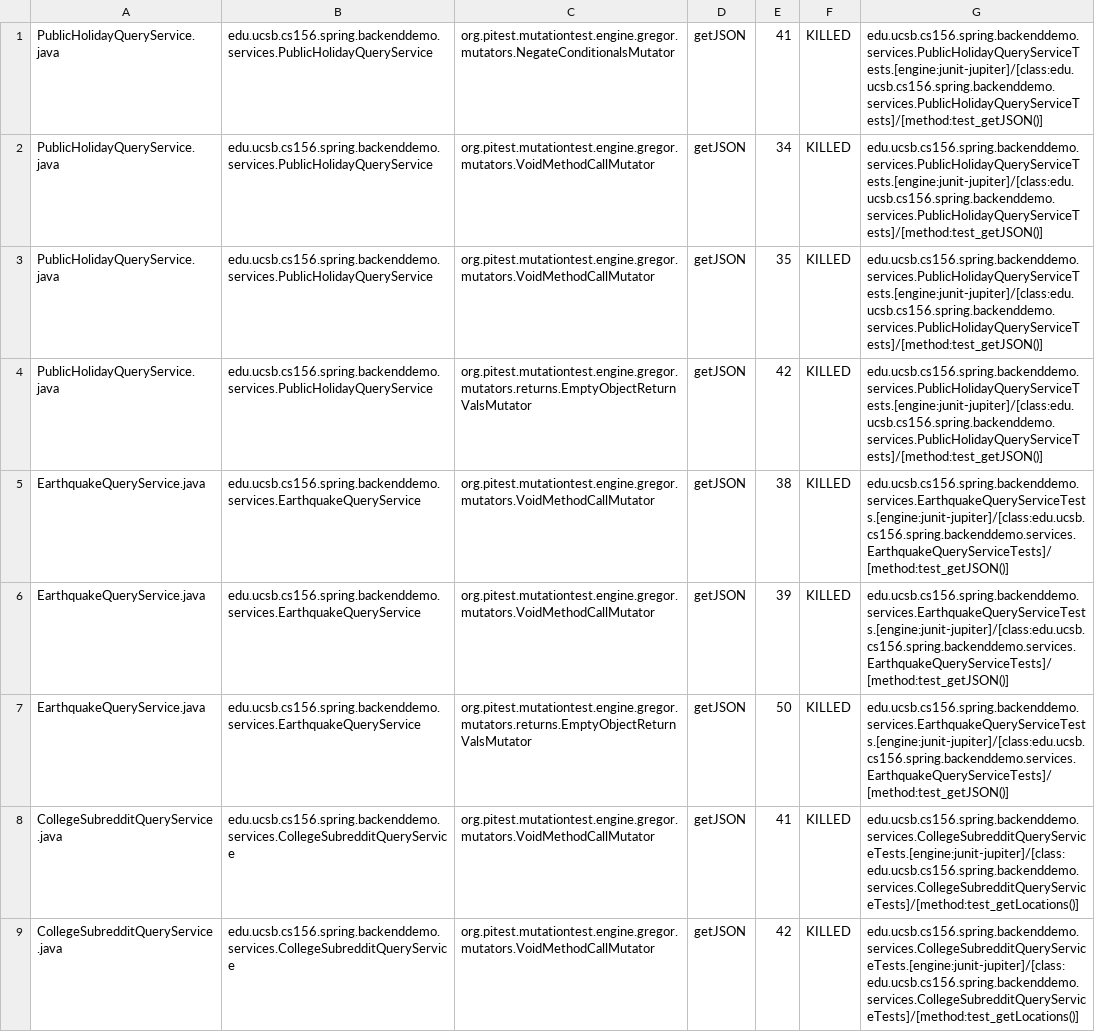
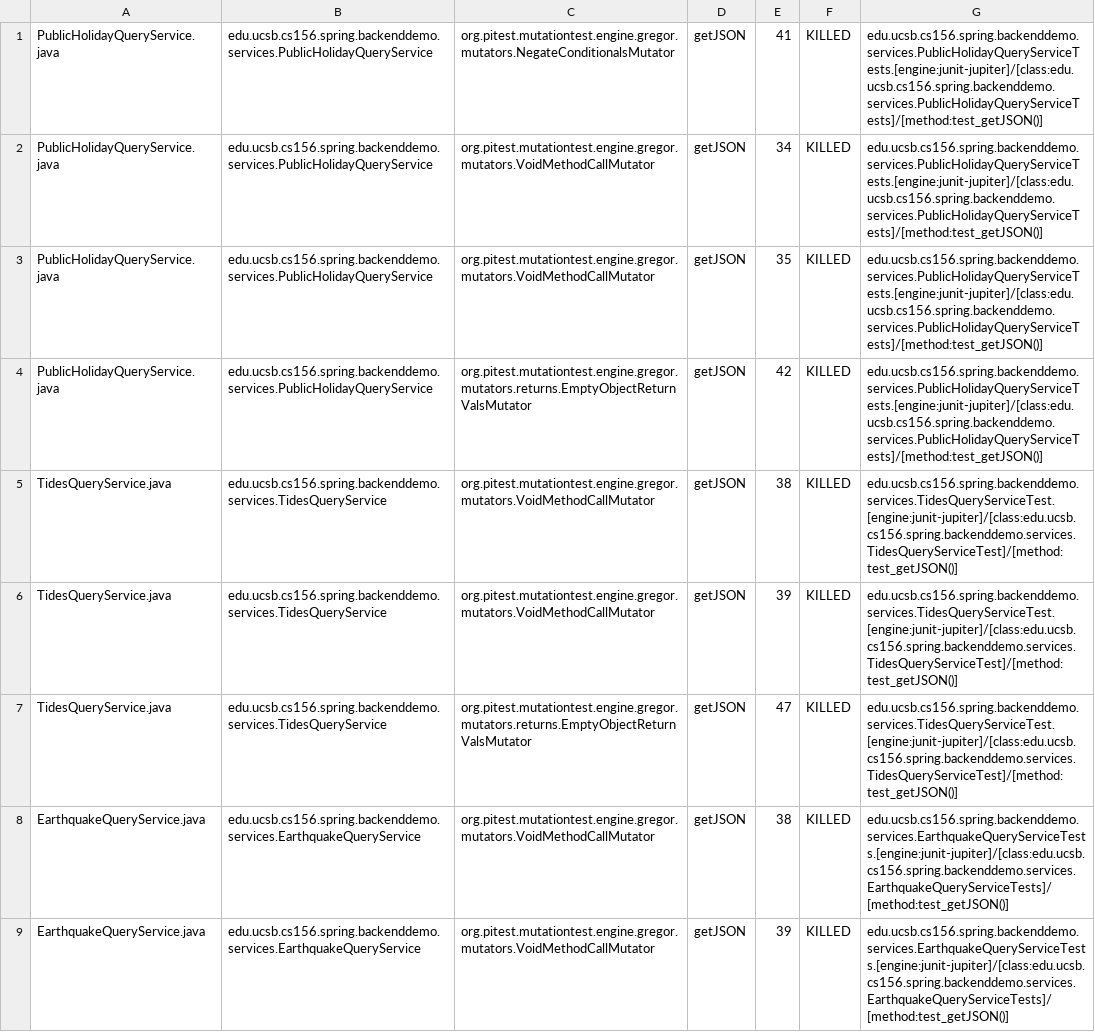
Before and after one commit to ucsb-cs156-f23/team01-f23-6pm-1, a CSV file: pitest/mutations.csv, drawn as a sheet; only a part is shown; the shorter side is filled out with more unchanged rows.

Commit message:
Deploying to gh-pages from @ ucsb-cs156-f23/team01-f23-6pm-1@a356d7a6f8e05a44ee527927c3eaab372d8f2585 🚀

```diff
--- a/pitest/mutations.csv
+++ b/pitest/mutations.csv
@@ -4,2 +4,5 @@ PublicHolidayQueryService.java,edu.ucsb.cs156.spring.backenddemo.services.Public
 PublicHolidayQueryService.java,edu.ucsb.cs156.spring.backenddemo.services.PublicHolidayQueryService,org.pitest.mutationtest.engine.gregor.mutators.returns.EmptyObjectReturnValsMutator,getJSON,42,KILLED,edu.ucsb.cs156.spring.backenddemo.services.PublicHolidayQueryServiceTests.[engine:junit-jupiter]/[class:edu.ucsb.cs156.spring.backenddemo.services.PublicHolidayQueryServiceTests]/[method:test_getJSON()]
+TidesQueryService.java,edu.ucsb.cs156.spring.backenddemo.services.TidesQueryService,org.pitest.mutationtest.engine.gregor.mutators.VoidMethodCallMutator,getJSON,38,KILLED,edu.ucsb.cs156.spring.backenddemo.services.TidesQueryServiceTest.[engine:junit-jupiter]/[class:edu.ucsb.cs156.spring.backenddemo.services.TidesQueryServiceTest]/[method:test_getJSON()]
+TidesQueryService.java,edu.ucsb.cs156.spring.backenddemo.services.TidesQueryService,org.pitest.mutationtest.engine.gregor.mutators.VoidMethodCallMutator,getJSON,39,KILLED,edu.ucsb.cs156.spring.backenddemo.services.TidesQueryServiceTest.[engine:junit-jupiter]/[class:edu.ucsb.cs156.spring.backenddemo.services.TidesQueryServiceTest]/[method:test_getJSON()]
+TidesQueryService.java,edu.ucsb.cs156.spring.backenddemo.services.TidesQueryService,org.pitest.mutationtest.engine.gregor.mutators.returns.EmptyObjectReturnValsMutator,getJSON,47,KILLED,edu.ucsb.cs156.spring.backenddemo.services.TidesQueryServiceTest.[engine:junit-jupiter]/[class:edu.ucsb.cs156.spring.backenddemo.services.TidesQueryServiceTest]/[method:test_getJSON()]
 EarthquakeQueryService.java,edu.ucsb.cs156.spring.backenddemo.services.EarthquakeQueryService,org.pitest.mutationtest.engine.gregor.mutators.VoidMethodCallMutator,getJSON,38,KILLED,edu.ucsb.cs156.spring.backenddemo.services.EarthquakeQueryServiceTests.[engine:junit-jupiter]/[class:edu.ucsb.cs156.spring.backenddemo.services.EarthquakeQueryServiceTests]/[method:test_getJSON()]
```
Also changed, not shown: 13 other files.
